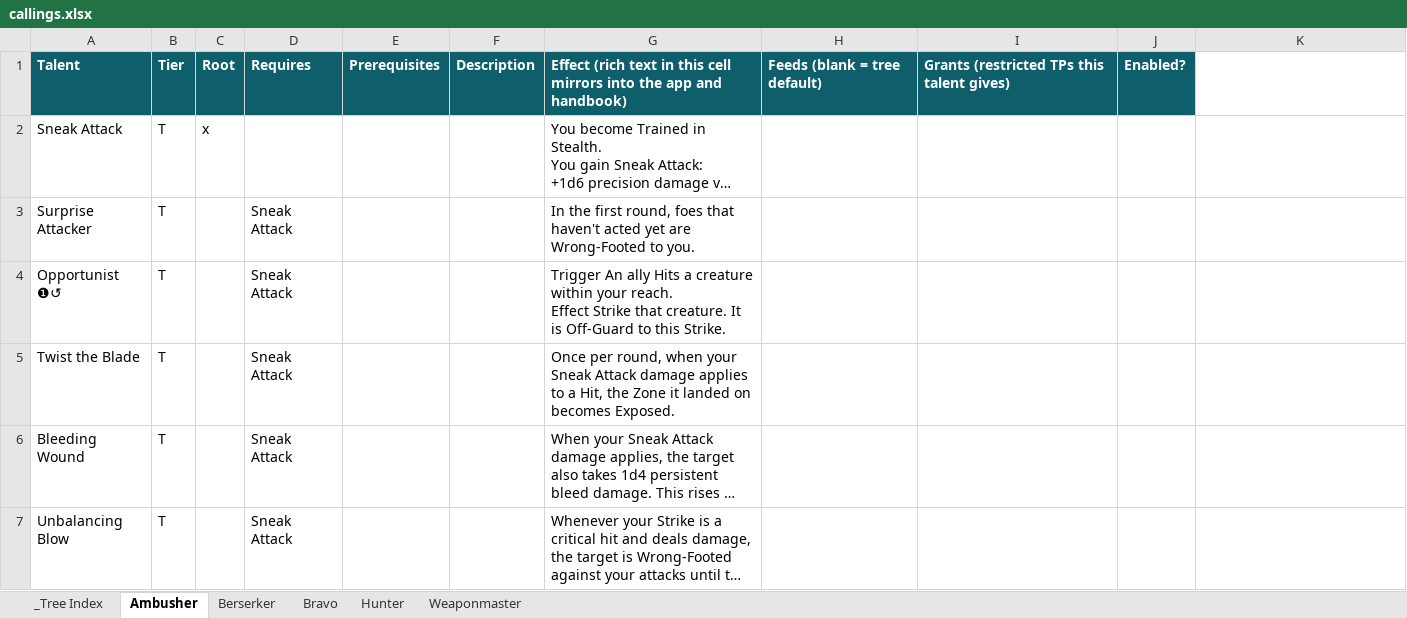
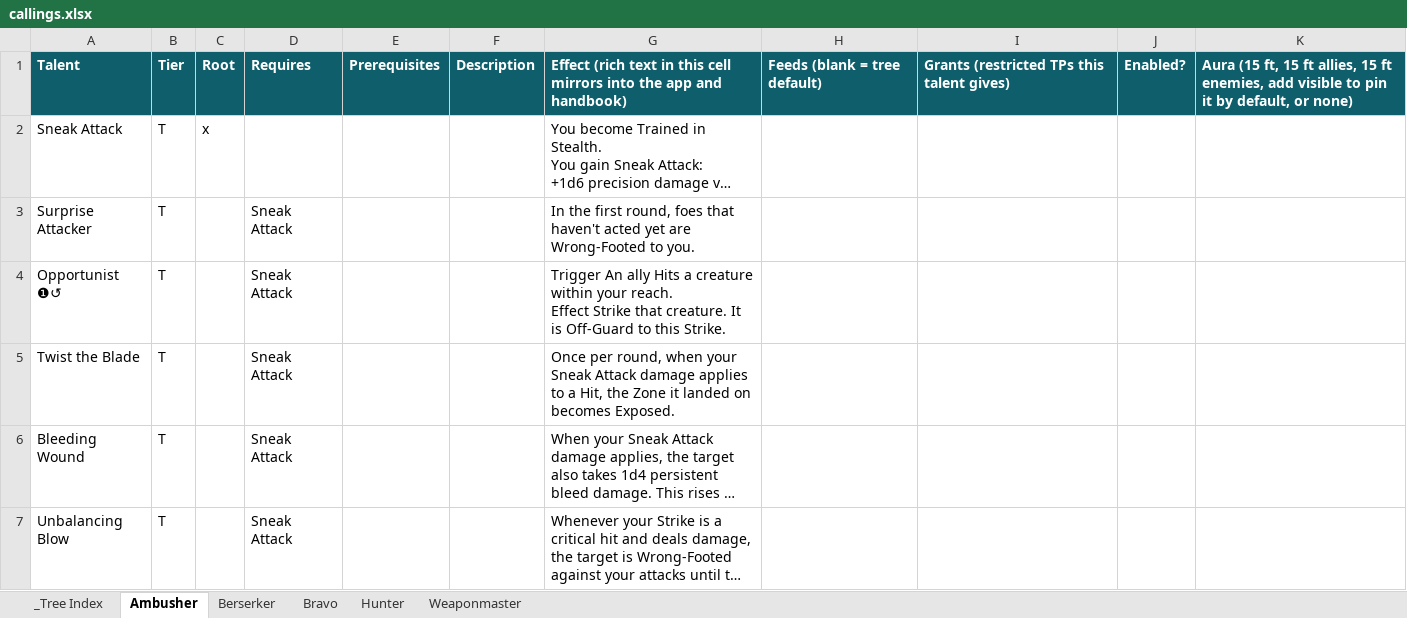
Before and after one commit to mwp2cwfunfunfun/starwrought, an Excel workbook: data/callings.xlsx, sheet Ambusher, drawn as a sheet; long unchanged cells end in …; values as stored, in another font and other column widths than the file's, no borders; the diff names each change by its address in the sheet, - before the commit and + after, or states it on an @@ line.

```diff
--- a/data/callings.xlsx (sheet Ambusher)
+++ b/data/callings.xlsx (sheet Ambusher)
-K1: (empty)
+K1: Aura (15 ft, 15 ft allies, 15 ft enemies, add visible to pin it by default, or none)
-K1 fill: none
+K1 fill: #0E5F6B
```
Also changed, not shown: sheet Hunter, sheet Weaponmaster, sheet Berserker, sheet Bravo, data/ancestries.xlsx, data/combat_styles.xlsx, 15 other files.
